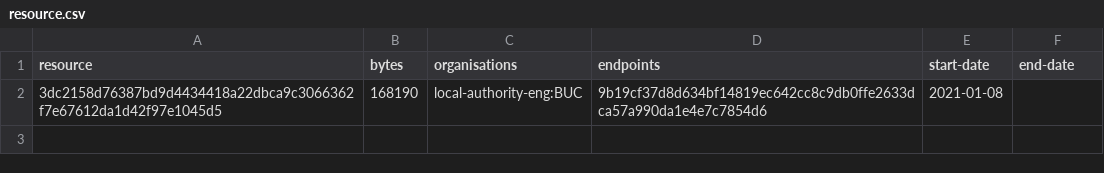
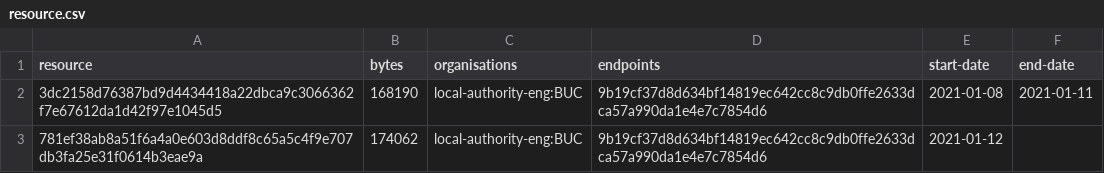
Before and after one commit to digital-land-attic/development-policy-collection, a CSV file: collection/resource.csv, drawn as a sheet.

```diff
--- a/collection/resource.csv
+++ b/collection/resource.csv
@@ -1,2 +1,3 @@
 resource,bytes,organisations,endpoints,start-date,end-date
-3dc2158d76387bd9d4434418a22dbca9c3066362f7e67612da1d42f97e1045d5,168190,local-authority-eng:BUC,9b19cf37d8d634bf14819ec642cc8c9db0ffe2633dca57a990da1e4e7c7854d6,2021-01-08,
+3dc2158d76387bd9d4434418a22dbca9c3066362f7e67612da1d42f97e1045d5,168190,local-authority-eng:BUC,9b19cf37d8d634bf14819ec642cc8c9db0ffe2633dca57a990da1e4e7c7854d6,2021-01-08,2021-01-11
+781ef38ab8a51f6a4a0e603d8ddf8c65a5c4f9e707db3fa25e31f0614b3eae9a,174062,local-authority-eng:BUC,9b19cf37d8d634bf14819ec642cc8c9db0ffe2633dca57a990da1e4e7c7854d6,2021-01-12,
```
Also changed, not shown: collection/log.csv, 1 other file.
